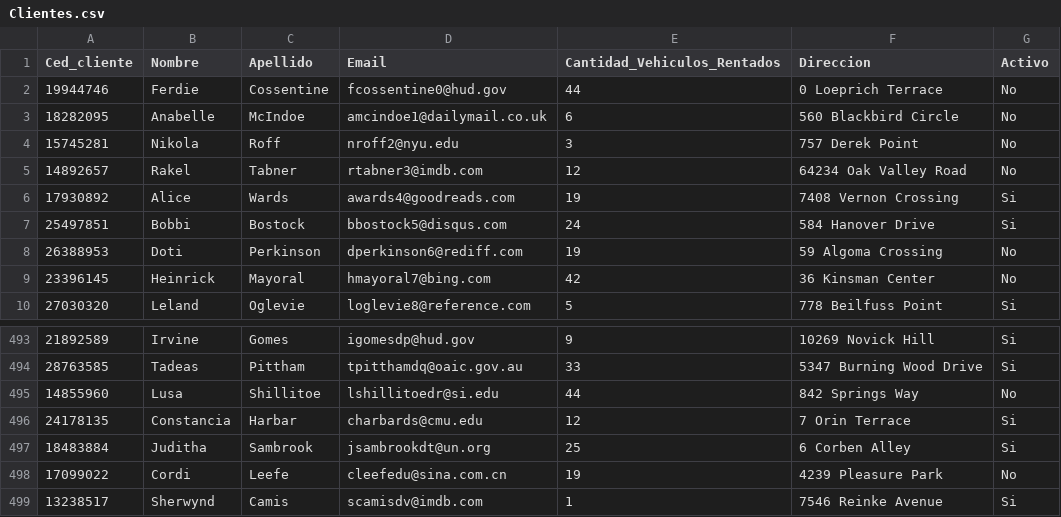
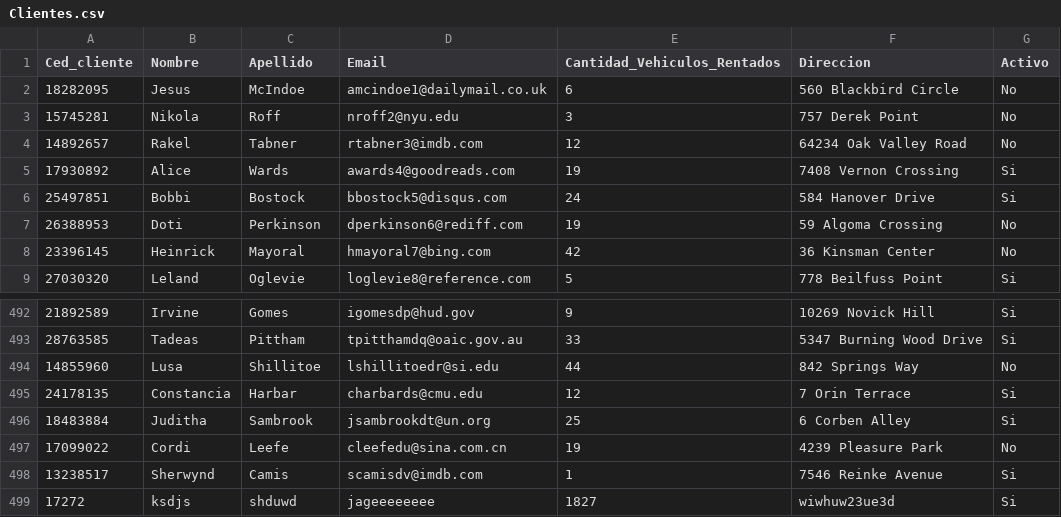
Before and after one commit to Luis-Chow/ProyectoProgramacion2, a CSV file: app/model/Clientes/Clientes.csv, drawn as a sheet; only a part is shown, gaps mark what is left out.

```diff
--- a/app/model/Clientes/Clientes.csv
+++ b/app/model/Clientes/Clientes.csv
@@ -1,4 +1,3 @@
 Ced_cliente,Nombre,Apellido,Email,Cantidad_Vehiculos_Rentados,Direccion,Activo
-19944746,Ferdie,Cossentine,fcossentine0@hud.gov,44,0 Loeprich Terrace,No
-18282095,Anabelle,McIndoe,amcindoe1@dailymail.co.uk,6,560 Blackbird Circle,No
+18282095,Jesus,McIndoe,amcindoe1@dailymail.co.uk,6,560 Blackbird Circle,No
 15745281,Nikola,Roff,nroff2@nyu.edu,3,757 Derek Point,No
@@ -499 +498,2 @@ Ced_cliente,Nombre,Apellido,Email,Cantidad_Vehiculos_Rentados,Direccion,Activo
 13238517,Sherwynd,Camis,scamisdv@imdb.com,1,7546 Reinke Avenue,Si
+17272,ksdjs,shduwd,jageeeeeeee,1827,wiwhuw23ue3d,Si
```
Also changed, not shown: app/model/Repuestos/Repuestos.csv, app/model/Vehiculos/Vehiculos.csv, 6 other files.
